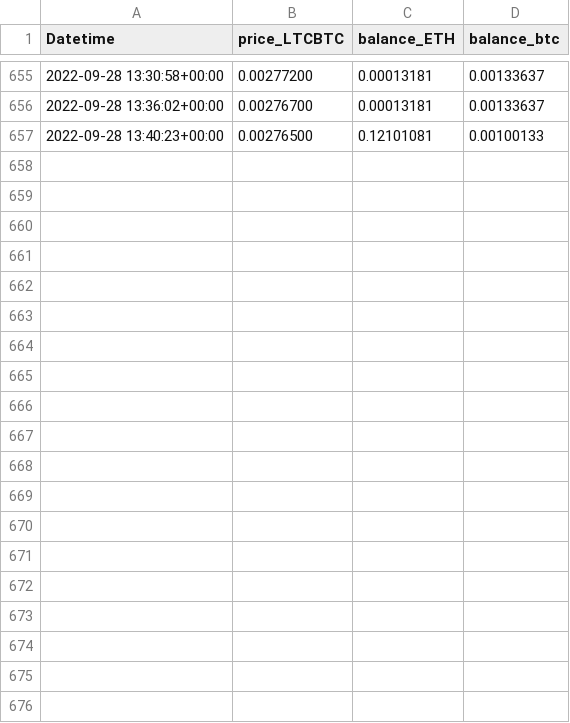
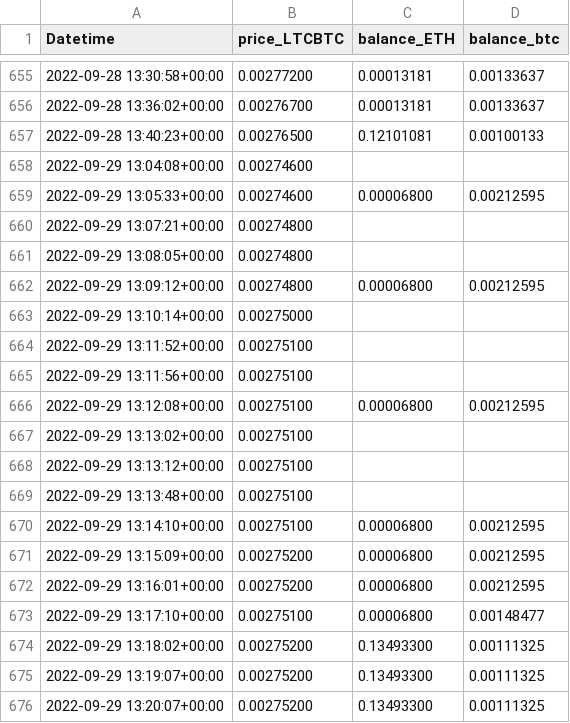
Before and after one commit to python-dikrylosov/BTCbinance, a CSV file: LTCBTC.csv, drawn as a sheet; only a part is shown, gaps mark what is left out; the diff covers the shown part only.

```diff
--- a/LTCBTC.csv
+++ b/LTCBTC.csv
@@ -657 +657,20 @@ Datetime,price_LTCBTC,balance_ETH,balance_btc,
 2022-09-28 13:40:23+00:00,0.00276500,0.12101081,0.00100133,
+2022-09-29 13:04:08+00:00,0.00274600,
+2022-09-29 13:05:33+00:00,0.00274600,0.00006800,0.00212595,
+2022-09-29 13:07:21+00:00,0.00274800,
+2022-09-29 13:08:05+00:00,0.00274800,
+2022-09-29 13:09:12+00:00,0.00274800,0.00006800,0.00212595,
+2022-09-29 13:10:14+00:00,0.00275000,
+2022-09-29 13:11:52+00:00,0.00275100,
+2022-09-29 13:11:56+00:00,0.00275100,
+2022-09-29 13:12:08+00:00,0.00275100,0.00006800,0.00212595,
+2022-09-29 13:13:02+00:00,0.00275100,
+2022-09-29 13:13:12+00:00,0.00275100,
+2022-09-29 13:13:48+00:00,0.00275100,
+2022-09-29 13:14:10+00:00,0.00275100,0.00006800,0.00212595,
+2022-09-29 13:15:09+00:00,0.00275200,0.00006800,0.00212595,
+2022-09-29 13:16:01+00:00,0.00275200,0.00006800,0.00212595,
+2022-09-29 13:17:10+00:00,0.00275100,0.00006800,0.00148477,
+2022-09-29 13:18:02+00:00,0.00275200,0.13493300,0.00111325,
+2022-09-29 13:19:07+00:00,0.00275200,0.13493300,0.00111325,
+2022-09-29 13:20:07+00:00,0.00275200,0.13493300,0.00111325,
```
Also changed, not shown: 37 added rows elsewhere in this file, ETHBTC.csv, 3 other files.
